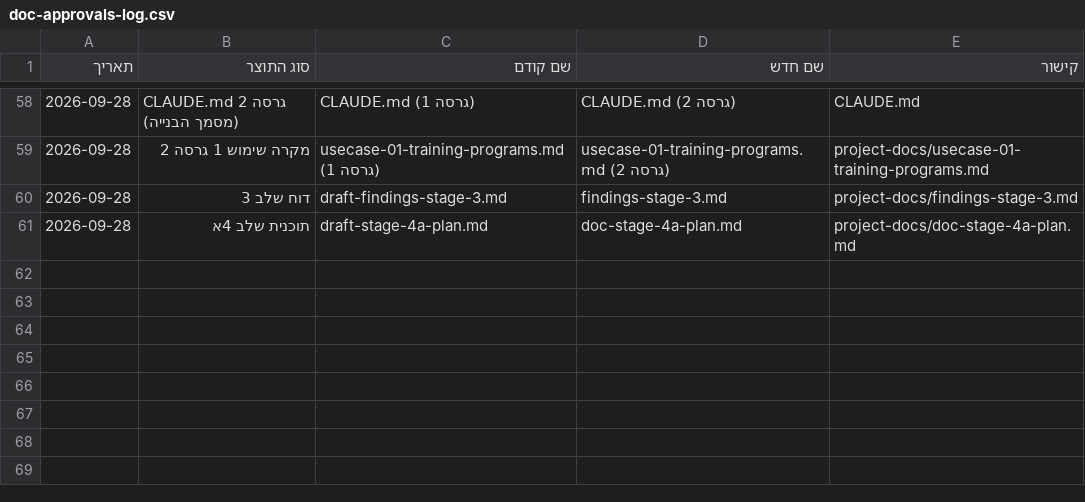
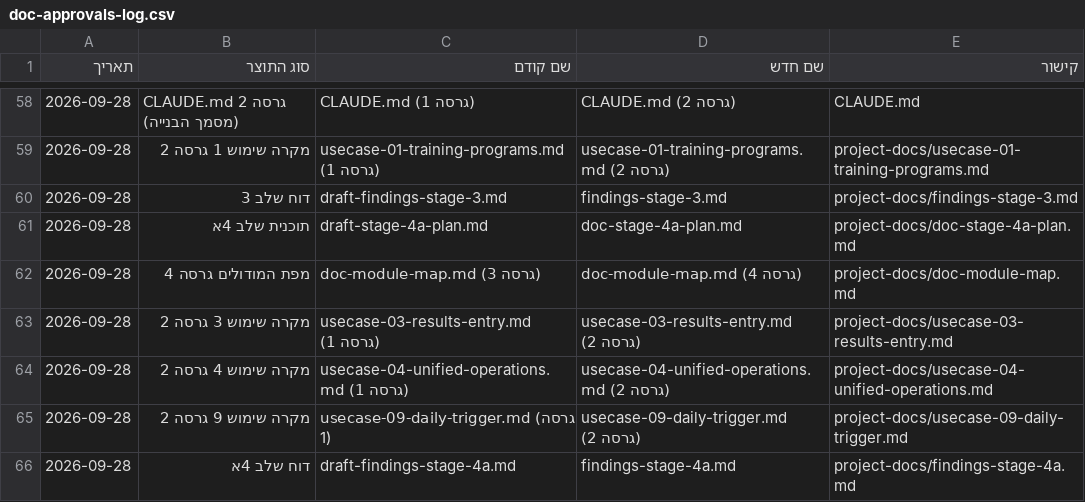
Before and after one commit to Sharpop30/fitness-app, a CSV file: project-docs/doc-approvals-log.csv, drawn as a sheet; only a part is shown, gaps mark what is left out; the diff names each change by its address in the sheet, - before the commit and + after, or states it on an @@ line.

```diff
--- a/project-docs/doc-approvals-log.csv
+++ b/project-docs/doc-approvals-log.csv
+row 62: 2026-09-28 | מפת המודולים גרסה 4 | doc-module-map.md (גרסה 3) | doc-module-map.md (גרסה 4) | project-docs/doc-module-map.md
+row 63: 2026-09-28 | מקרה שימוש 3 גרסה 2 | usecase-03-results-entry.md (גרסה 1) | usecase-03-results-entry.md (גרסה 2) | project-docs/usecase-03-results-entry.md
+row 64: 2026-09-28 | מקרה שימוש 4 גרסה 2 | usecase-04-unified-operations.md (גרסה 1) | usecase-04-unified-operations.md (גרסה 2) | project-docs/usecase-04-unified-operations.md
+row 65: 2026-09-28 | מקרה שימוש 9 גרסה 2 | usecase-09-daily-trigger.md (גרסה 1) | usecase-09-daily-trigger.md (גרסה 2) | project-docs/usecase-09-daily-trigger.md
+row 66: 2026-09-28 | דוח שלב 4א | draft-findings-stage-4a.md | findings-stage-4a.md | project-docs/findings-stage-4a.md
```
Also changed, not shown: automation-infra/prd-machine-run-log.csv, 11 other files.
